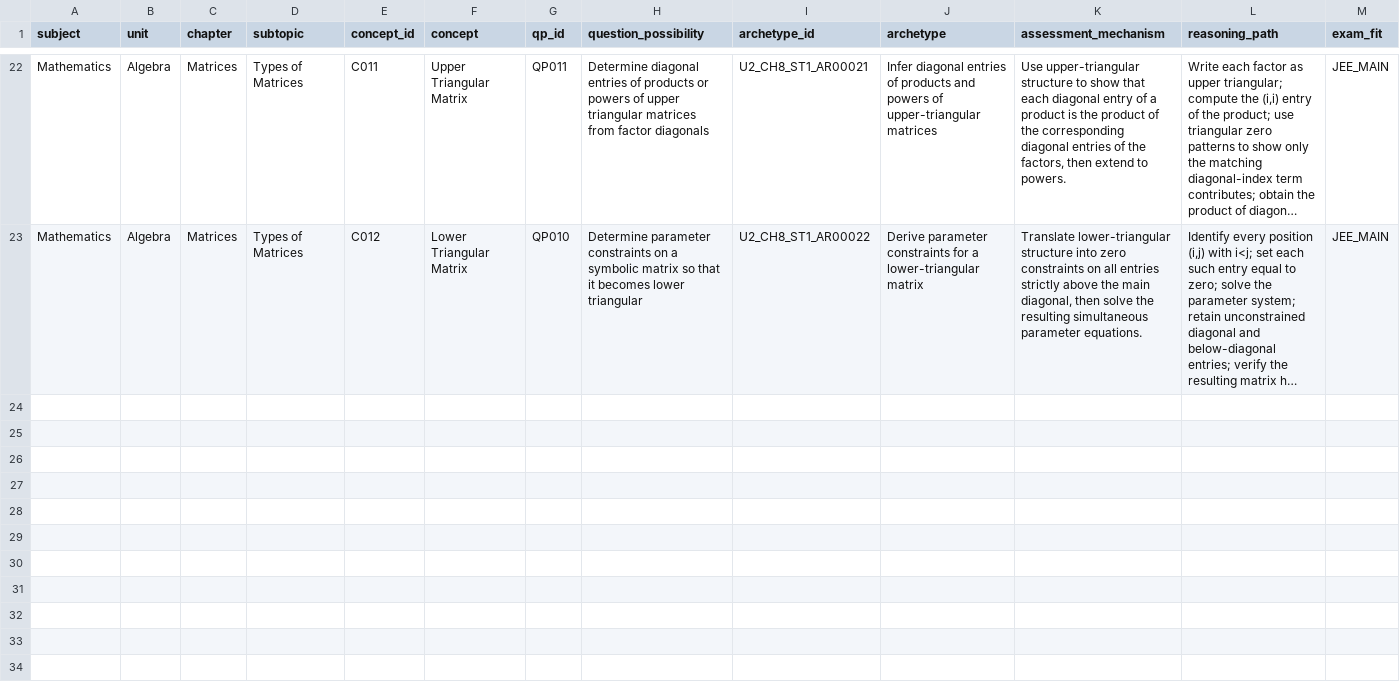
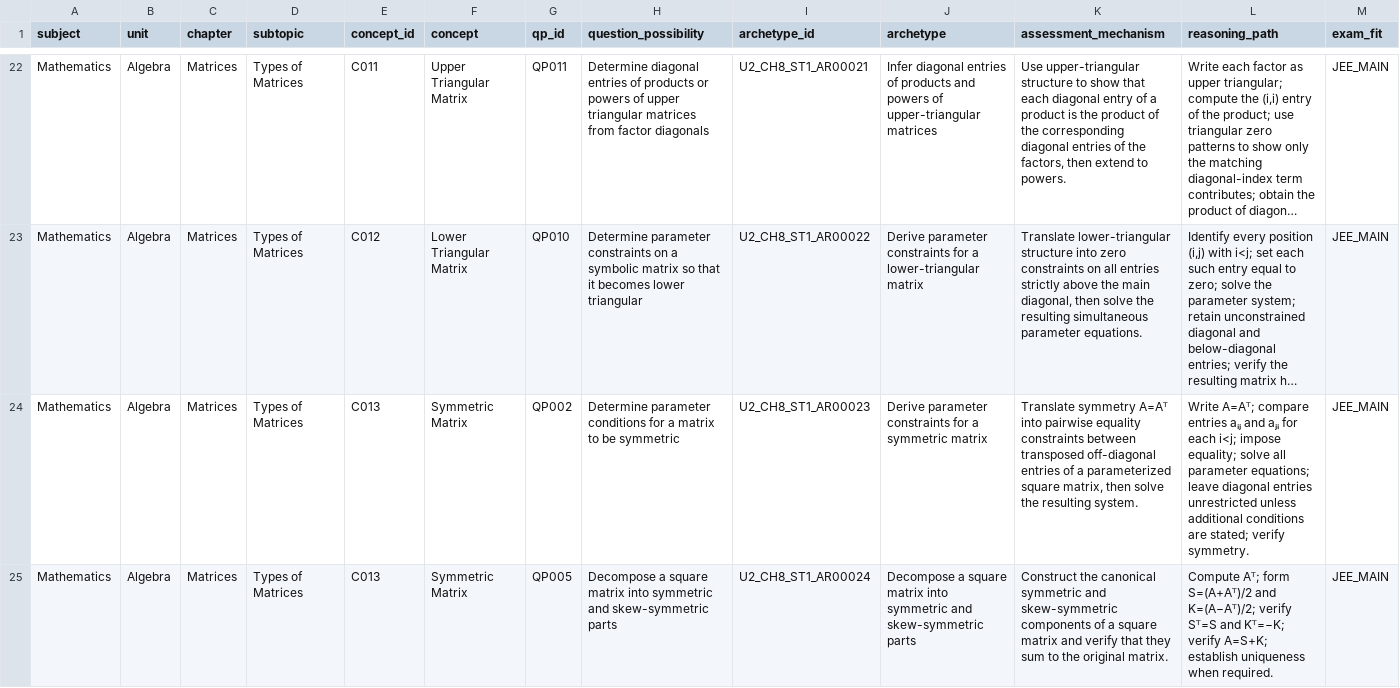
Before and after one commit to vinothkumarar/QuestionFactory, a CSV file: Engine/catalog/archetype_catalog/catalogs/U2_CH8_ST1.csv, drawn as a sheet; only a part is shown, gaps mark what is left out; long unchanged cells end in …; rows hold the shown columns only; the diff names each change by its address in the sheet, - before the commit and + after, or states it on an @@ line.

Commit message:
Export twenty-four draft matrix archetypes to CSV

```diff
--- a/Engine/catalog/archetype_catalog/catalogs/U2_CH8_ST1.csv
+++ b/Engine/catalog/archetype_catalog/catalogs/U2_CH8_ST1.csv
+row 24: Mathematics | Algebra | Matrices | Types of Matrices | C013 | Symmetric Matrix | QP002 | Determine parameter conditions for a matrix to be symmetric | U2_CH8_ST1_AR00023 | Derive parameter constraints for a symmetric matrix | Translate symmetry A=Aᵀ into pairwise equality constraints between transposed off-diagonal entries of a parameterized square matrix, then solve the resulting system. | Write A=Aᵀ; compare entries aᵢⱼ and aⱼᵢ for each i<j; impose equality; solve all parameter equations; leave diagonal entries unrestricted unless additional conditions are stated; verify symmetry. | JEE_MAIN
+row 25: Mathematics | Algebra | Matrices | Types of Matrices | C013 | Symmetric Matrix | QP005 | Decompose a square matrix into symmetric and skew-symmetric parts | U2_CH8_ST1_AR00024 | Decompose a square matrix into symmetric and skew-symmetric parts | Construct the canonical symmetric and skew-symmetric components of a square matrix and verify that they sum to the original matrix. | Compute Aᵀ; form S=(A+Aᵀ)/2 and K=(A−Aᵀ)/2; verify Sᵀ=S and Kᵀ=−K; verify A=S+K; establish uniqueness when required. | JEE_MAIN
```
